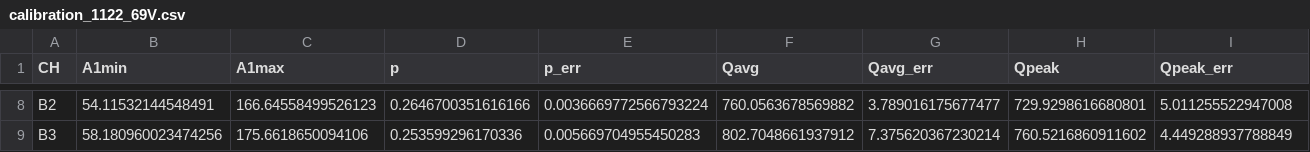
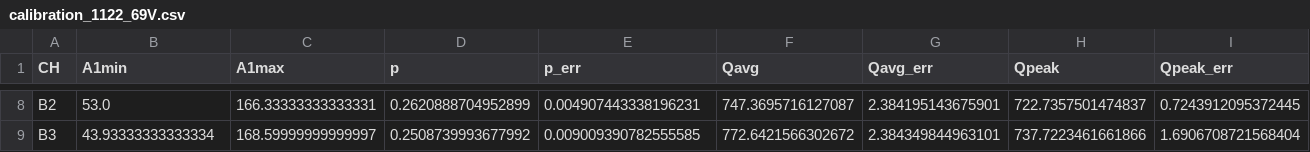
Before and after one commit to darkside-princeton/sipm-analysis, a CSV file: calibration_1122_69V.csv, drawn as a sheet; only a part is shown, gaps mark what is left out; the diff covers the shown part only; the diff names each change by its address in the sheet, - before the commit and + after, or states it on an @@ line.

```diff
--- a/calibration_1122_69V.csv
+++ b/calibration_1122_69V.csv
-B8 (A1min): 54.11532144548491
+B8 (A1min): 53.0
-C8 (A1max): 166.64558499526123
+C8 (A1max): 166.33333333333331
-D8 (p): 0.2646700351616166
+D8 (p): 0.2620888704952899
-E8 (p_err): 0.0036669772566793224
+E8 (p_err): 0.004907443338196231
-F8 (Qavg): 760.0563678569882
+F8 (Qavg): 747.3695716127087
-G8 (Qavg_err): 3.789016175677477
+G8 (Qavg_err): 2.384195143675901
-H8 (Qpeak): 729.9298616680801
+H8 (Qpeak): 722.7357501474837
-I8 (Qpeak_err): 5.011255522947008
+I8 (Qpeak_err): 0.7243912095372445
-B9 (A1min): 58.180960023474256
+B9 (A1min): 43.93333333333334
-C9 (A1max): 175.6618650094106
+C9 (A1max): 168.59999999999997
-D9 (p): 0.253599296170336
+D9 (p): 0.2508739993677992
-E9 (p_err): 0.005669704955450283
+E9 (p_err): 0.009009390782555585
-F9 (Qavg): 802.7048661937912
+F9 (Qavg): 772.6421566302672
-G9 (Qavg_err): 7.375620367230214
+G9 (Qavg_err): 2.384349844963101
-H9 (Qpeak): 760.5216860911602
+H9 (Qpeak): 737.7223461661866
-I9 (Qpeak_err): 4.449288937788849
+I9 (Qpeak_err): 1.6906708721568404
```
Also changed, not shown: 64 edited cells elsewhere in this file, calibration_1122_63V.csv, calibration_1122_65V.csv, 2 other files.
